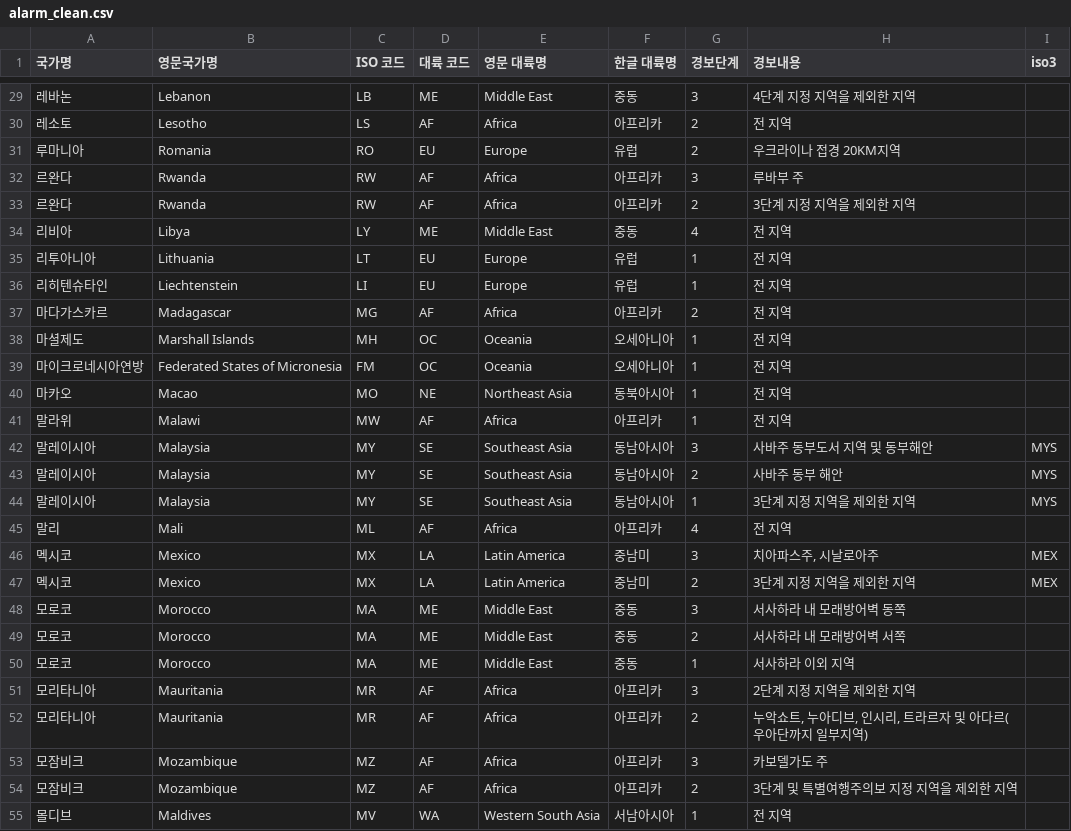
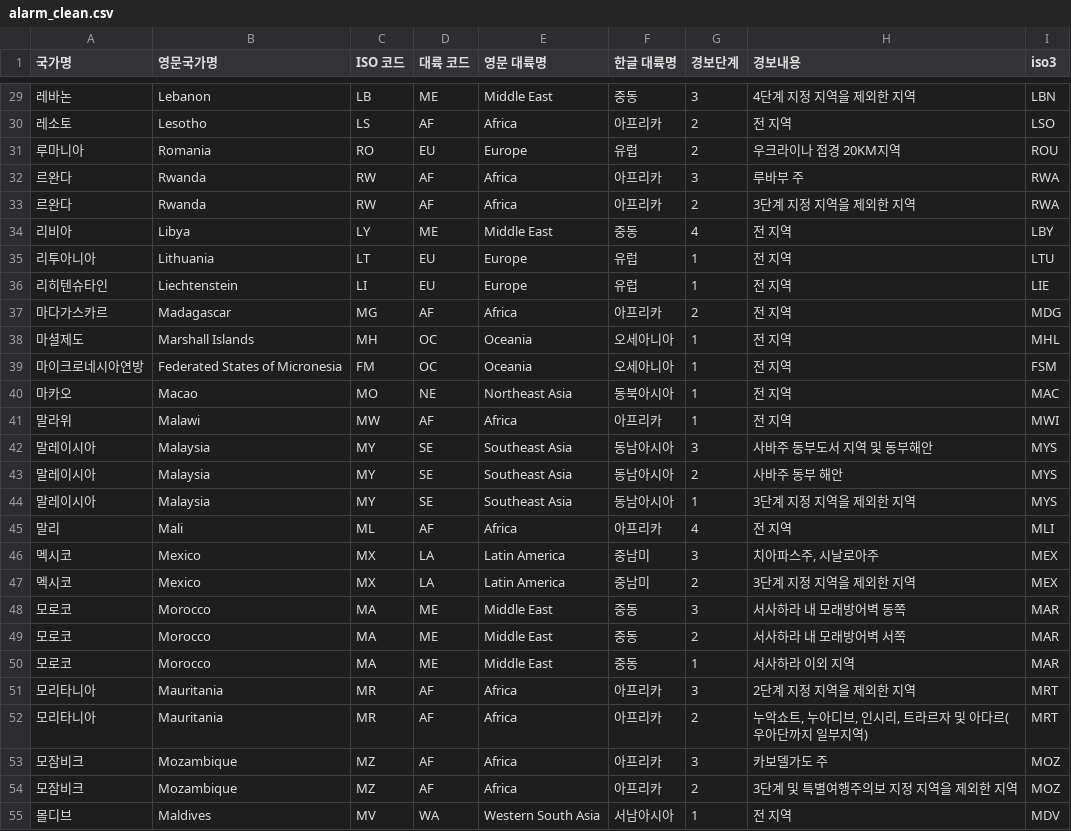
Before and after one commit to Gahyun0121/mle-01-p1-team5, a CSV file: data/alarm_clean.csv, drawn as a sheet; only a part is shown, gaps mark what is left out; the diff covers the shown part only.

```diff
--- a/data/alarm_clean.csv
+++ b/data/alarm_clean.csv
@@ -29,14 +29,14 @@
-레바논,Lebanon,LB,ME,Middle East,중동,3,4단계 지정 지역을 제외한 지역,
-레소토,Lesotho,LS,AF,Africa,아프리카,2,전 지역,
-루마니아,Romania,RO,EU,Europe,유럽,2,우크라이나 접경 20KM지역,
-르완다,Rwanda,RW,AF,Africa,아프리카,3,루바부 주,
-르완다,Rwanda,RW,AF,Africa,아프리카,2,3단계 지정 지역을 제외한 지역,
-리비아,Libya,LY,ME,Middle East,중동,4,전 지역,
-리투아니아,Lithuania,LT,EU,Europe,유럽,1,전 지역,
-리히텐슈타인,Liechtenstein,LI,EU,Europe,유럽,1,전 지역,
-마다가스카르,Madagascar,MG,AF,Africa,아프리카,2,전 지역,
-마셜제도,Marshall Islands,MH,OC,Oceania,오세아니아,1,전 지역,
-마이크로네시아연방,Federated States of Micronesia,FM,OC,Oceania,오세아니아,1,전 지역,
-마카오,Macao,MO,NE,Northeast Asia,동북아시아,1,전 지역,
-말라위,Malawi,MW,AF,Africa,아프리카,1,전 지역,
+레바논,Lebanon,LB,ME,Middle East,중동,3,4단계 지정 지역을 제외한 지역,LBN
+레소토,Lesotho,LS,AF,Africa,아프리카,2,전 지역,LSO
+루마니아,Romania,RO,EU,Europe,유럽,2,우크라이나 접경 20KM지역,ROU
+르완다,Rwanda,RW,AF,Africa,아프리카,3,루바부 주,RWA
+르완다,Rwanda,RW,AF,Africa,아프리카,2,3단계 지정 지역을 제외한 지역,RWA
+리비아,Libya,LY,ME,Middle East,중동,4,전 지역,LBY
+리투아니아,Lithuania,LT,EU,Europe,유럽,1,전 지역,LTU
+리히텐슈타인,Liechtenstein,LI,EU,Europe,유럽,1,전 지역,LIE
+마다가스카르,Madagascar,MG,AF,Africa,아프리카,2,전 지역,MDG
+마셜제도,Marshall Islands,MH,OC,Oceania,오세아니아,1,전 지역,MHL
+마이크로네시아연방,Federated States of Micronesia,FM,OC,Oceania,오세아니아,1,전 지역,FSM
+마카오,Macao,MO,NE,Northeast Asia,동북아시아,1,전 지역,MAC
+말라위,Malawi,MW,AF,Africa,아프리카,1,전 지역,MWI
 말레이시아,Malaysia,MY,SE,Southeast Asia,동남아시아,3,사바주 동부도서 지역 및 동부해안,MYS
@@ -44,12 +44,12 @@
 말레이시아,Malaysia,MY,SE,Southeast Asia,동남아시아,1,3단계 지정 지역을 제외한 지역,MYS
-말리,Mali,ML,AF,Africa,아프리카,4,전 지역,
+말리,Mali,ML,AF,Africa,아프리카,4,전 지역,MLI
 멕시코,Mexico,MX,LA,Latin America,중남미,3,"치아파스주, 시날로아주",MEX
 멕시코,Mexico,MX,LA,Latin America,중남미,2,3단계 지정 지역을 제외한 지역,MEX
-모로코,Morocco,MA,ME,Middle East,중동,3,서사하라 내 모래방어벽 동쪽,
-모로코,Morocco,MA,ME,Middle East,중동,2,서사하라 내 모래방어벽 서쪽,
-모로코,Morocco,MA,ME,Middle East,중동,1,서사하라 이외 지역,
-모리타니아,Mauritania,MR,AF,Africa,아프리카,3,2단계 지정 지역을 제외한 지역,
-모리타니아,Mauritania,MR,AF,Africa,아프리카,2,"누악쇼트, 누아디브, 인시리, 트라르자 및 아다르(우아단까지 일부지역)",
-모잠비크,Mozambique,MZ,AF,Africa,아프리카,3,카보델가도 주,
-모잠비크,Mozambique,MZ,AF,Africa,아프리카,2,3단계 및 특별여행주의보 지정 지역을 제외한 지역,
-몰디브,Maldives,MV,WA,Western South Asia,서남아시아,1,전 지역,
+모로코,Morocco,MA,ME,Middle East,중동,3,서사하라 내 모래방어벽 동쪽,MAR
+모로코,Morocco,MA,ME,Middle East,중동,2,서사하라 내 모래방어벽 서쪽,MAR
+모로코,Morocco,MA,ME,Middle East,중동,1,서사하라 이외 지역,MAR
+모리타니아,Mauritania,MR,AF,Africa,아프리카,3,2단계 지정 지역을 제외한 지역,MRT
+모리타니아,Mauritania,MR,AF,Africa,아프리카,2,"누악쇼트, 누아디브, 인시리, 트라르자 및 아다르(우아단까지 일부지역)",MRT
+모잠비크,Mozambique,MZ,AF,Africa,아프리카,3,카보델가도 주,MOZ
+모잠비크,Mozambique,MZ,AF,Africa,아프리카,2,3단계 및 특별여행주의보 지정 지역을 제외한 지역,MOZ
+몰디브,Maldives,MV,WA,Western South Asia,서남아시아,1,전 지역,MDV
```
Also changed, not shown: 143 edited cells elsewhere in this file, data/safety_stats.csv, 4 other files.
